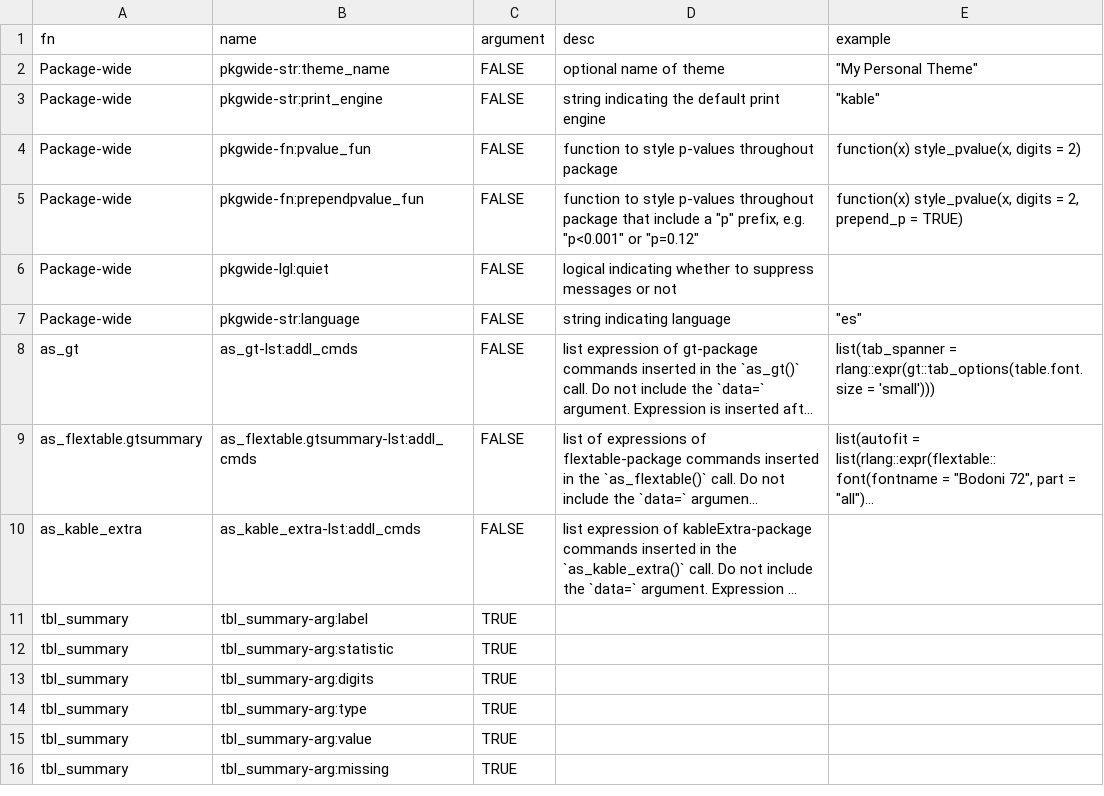
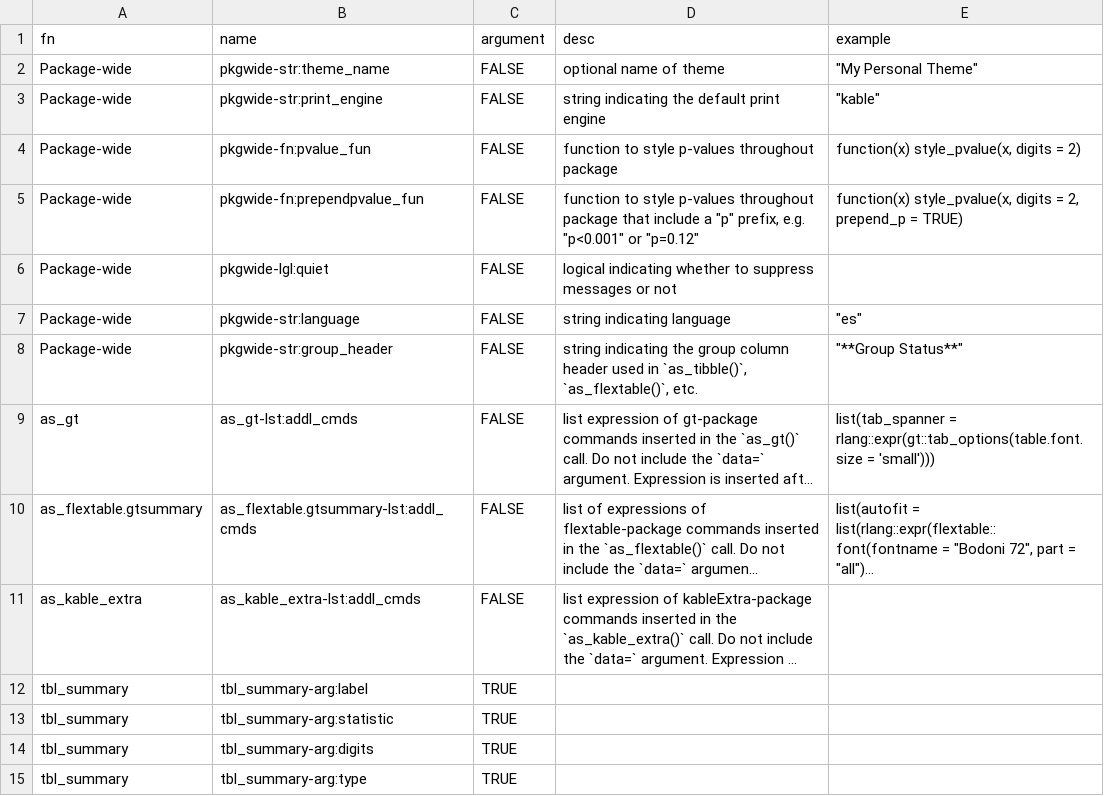
Before and after one commit to ddsjoberg/gtsummary, a CSV file: data-raw/gtsummary_theme_elements.csv, drawn as a sheet; only a part is shown; the shorter side is filled out with more unchanged rows; long unchanged cells end in …; the diff names each change by its address in the sheet, - before the commit and + after, or states it on an @@ line.

Commit message:
added argument for group_header specifcation

```diff
--- a/data-raw/gtsummary_theme_elements.csv
+++ b/data-raw/gtsummary_theme_elements.csv
+row 8: Package-wide | pkgwide-str:group_header | FALSE | string indicating the group column header used in `as_tibble()`, `as_flextable()`, etc. | "**Group Status**"
```
Also changed, not shown: 5 other files.
